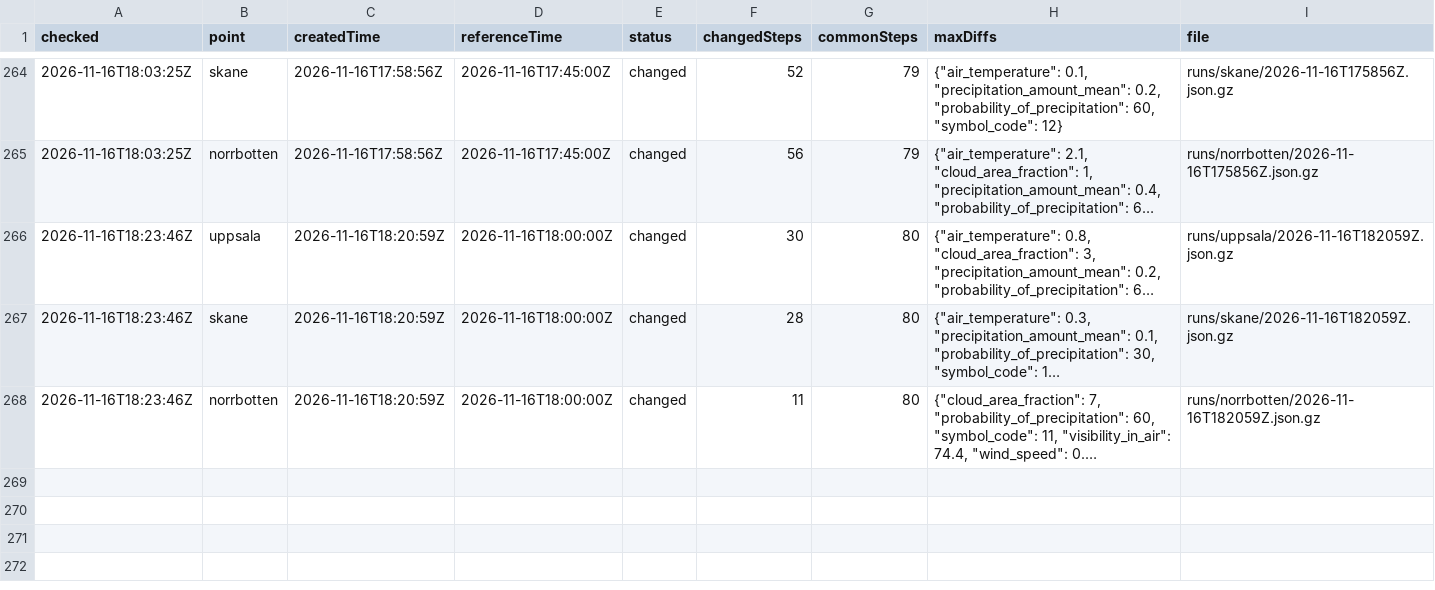
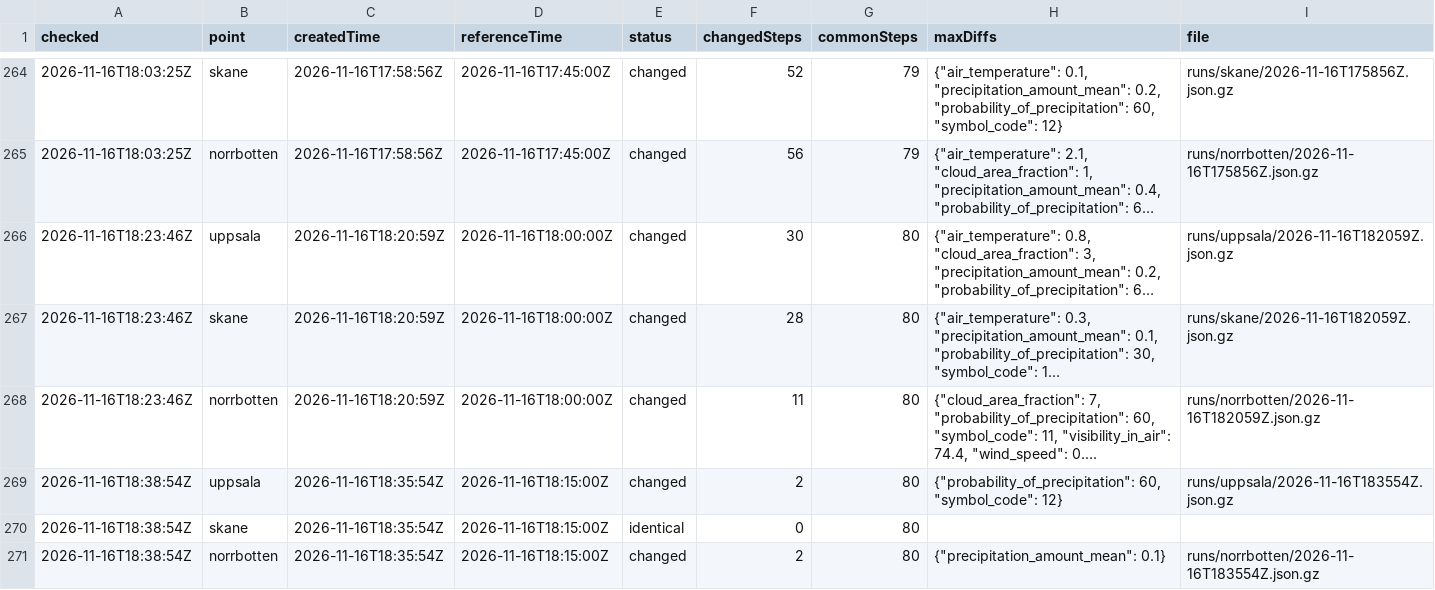
Before and after one commit to gu-t/smhi-runlog, a CSV file: runs.csv, drawn as a sheet; only a part is shown, gaps mark what is left out; long unchanged cells end in …; the diff names each change by its address in the sheet, - before the commit and + after, or states it on an @@ line.

```diff
--- a/runs.csv
+++ b/runs.csv
+row 269: 2026-11-16T18:38:54Z | uppsala | 2026-11-16T18:35:54Z | 2026-11-16T18:15:00Z | changed | 2 | 80 | {"probability_of_precipitation": 60, "symbol_code": 12} | runs/uppsala/2026-11-16T183554Z.json.gz
+row 270: 2026-11-16T18:38:54Z | skane | 2026-11-16T18:35:54Z | 2026-11-16T18:15:00Z | identical | 0 | 80
+row 271: 2026-11-16T18:38:54Z | norrbotten | 2026-11-16T18:35:54Z | 2026-11-16T18:15:00Z | changed | 2 | 80 | {"precipitation_amount_mean": 0.1} | runs/norrbotten/2026-11-16T183554Z.json.gz
```
Also changed, not shown: checks.csv, 3 other files.
